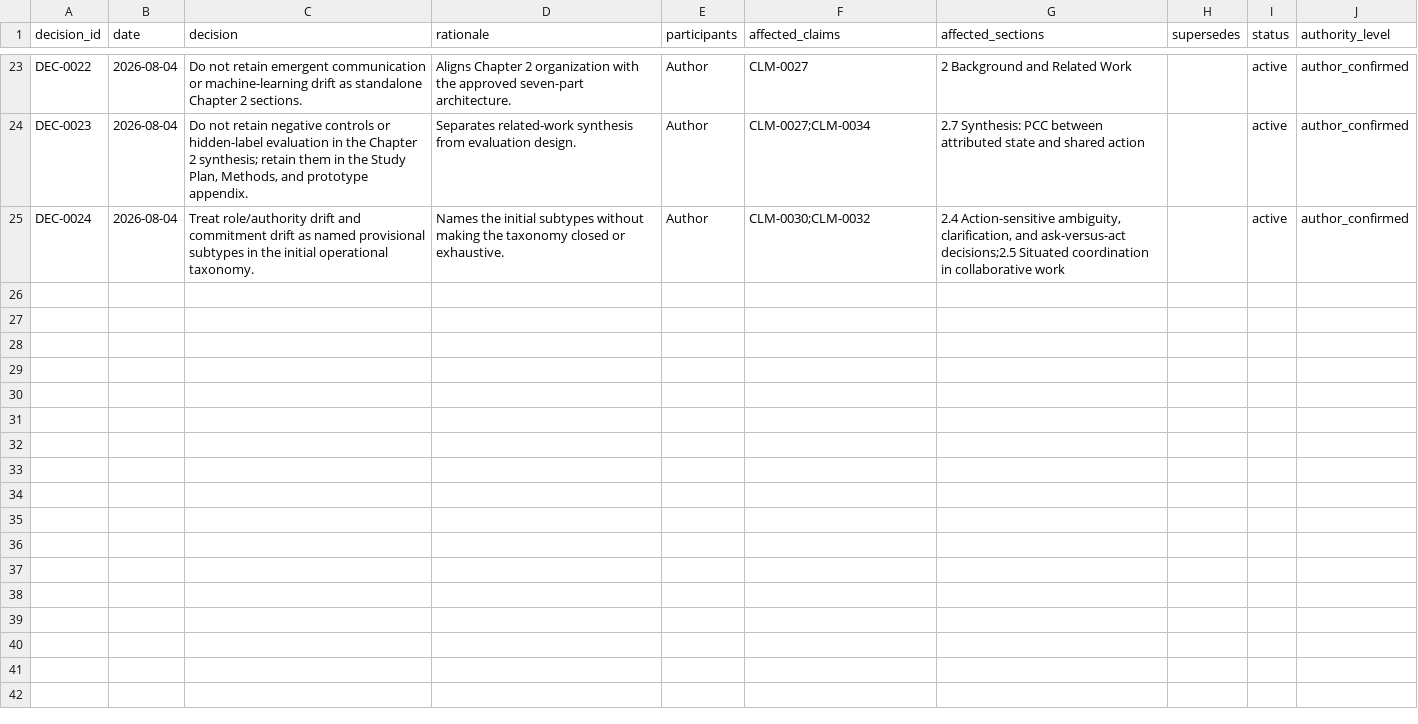
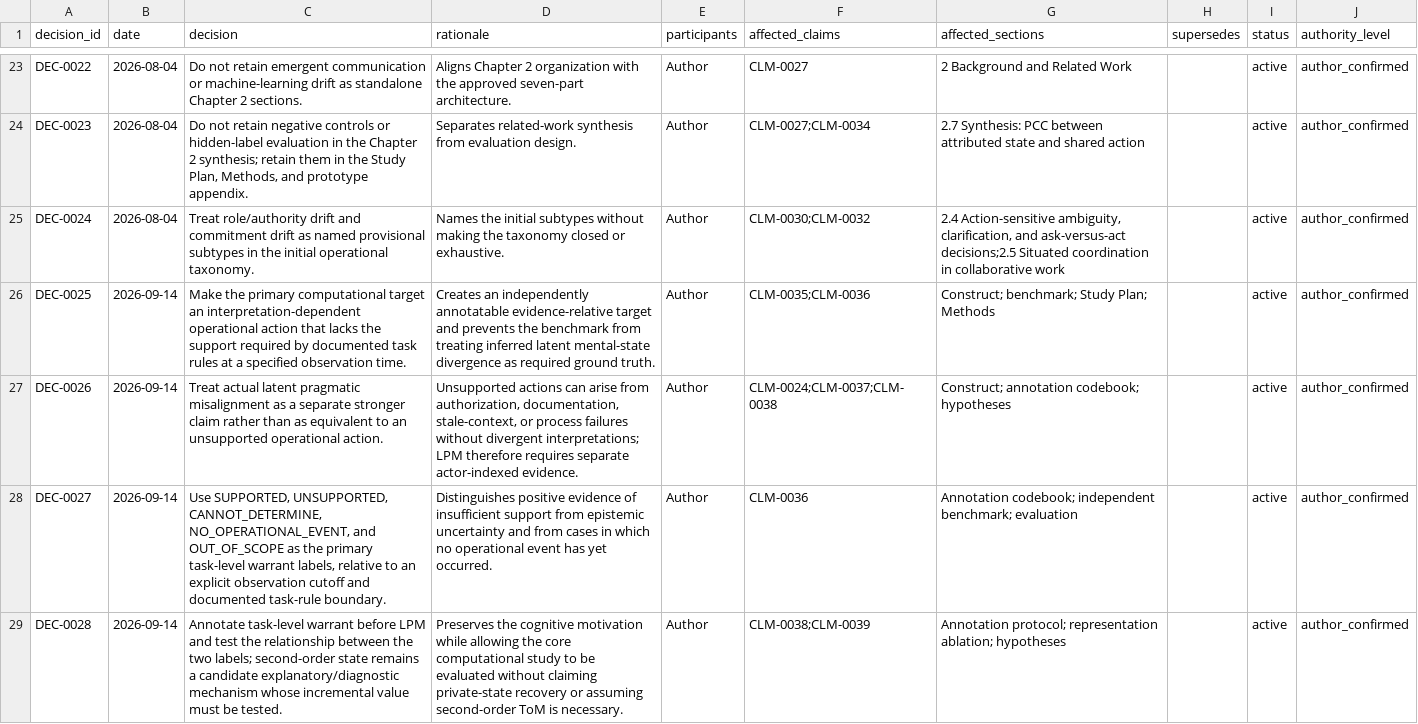
Before and after one commit to dollja/pcc-study-evidence, a CSV file: data/decisions.csv, drawn as a sheet; only a part is shown, gaps mark what is left out.

Commit message:
Record Stage 1 observable-target decisions

```diff
--- a/data/decisions.csv
+++ b/data/decisions.csv
@@ -25 +25,5 @@ DEC-0023,2026-08-04,"Do not retain negative controls or hidden-label evaluation
 DEC-0024,2026-08-04,Treat role/authority drift and commitment drift as named provisional subtypes in the initial operational taxonomy.,Names the initial subtypes without making the taxonomy closed or exhaustive.,Author,CLM-0030;CLM-0032,"2.4 Action-sensitive ambiguity, clarification, and ask-versus-act decisions;2.5 Situated coordination in collaborative work",,active,author_confirmed
+DEC-0025,2026-09-14,"Make the primary computational target an interpretation-dependent operational action that lacks the support required by documented task rules at a specified observation time.","Creates an independently annotatable evidence-relative target and prevents the benchmark from treating inferred latent mental-state divergence as required ground truth.",Author,CLM-0035;CLM-0036,Construct; benchmark; Study Plan; Methods,,active,author_confirmed
+DEC-0026,2026-09-14,"Treat actual latent pragmatic misalignment as a separate stronger claim rather than as equivalent to an unsupported operational action.","Unsupported actions can arise from authorization, documentation, stale-context, or process failures without divergent interpretations; LPM therefore requires separate actor-indexed evidence.",Author,CLM-0024;CLM-0037;CLM-0038,Construct; annotation codebook; hypotheses,,active,author_confirmed
+DEC-0027,2026-09-14,"Use SUPPORTED, UNSUPPORTED, CANNOT_DETERMINE, NO_OPERATIONAL_EVENT, and OUT_OF_SCOPE as the primary task-level warrant labels, relative to an explicit observation cutoff and documented task-rule boundary.","Distinguishes positive evidence of insufficient support from epistemic uncertainty and from cases in which no operational event has yet occurred.",Author,CLM-0036,Annotation codebook; independent benchmark; evaluation,,active,author_confirmed
+DEC-0028,2026-09-14,"Annotate task-level warrant before LPM and test the relationship between the two labels; second-order state remains a candidate explanatory/diagnostic mechanism whose incremental value must be tested.","Preserves the cognitive motivation while allowing the core computational study to be evaluated without claiming private-state recovery or assuming second-order ToM is necessary.",Author,CLM-0038;CLM-0039,Annotation protocol; representation ablation; hypotheses,,active,author_confirmed
```
